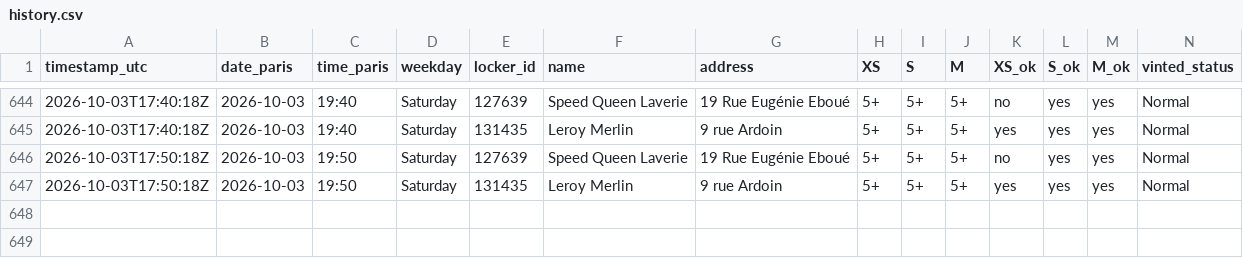
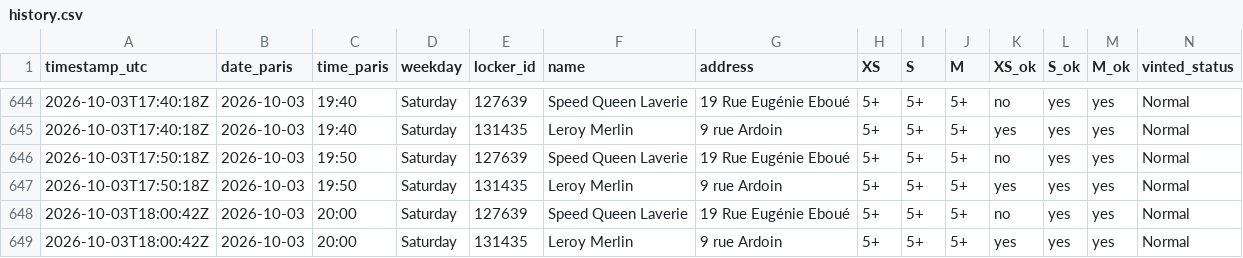
Before and after one commit to jodsav1994-netizen/vinted-go-tracker, a CSV file: data/history.csv, drawn as a sheet; only a part is shown, gaps mark what is left out.

Commit message:
Locker snapshot 2026-10-03T18:00Z

```diff
--- a/data/history.csv
+++ b/data/history.csv
@@ -647 +647,3 @@ timestamp_utc,date_paris,time_paris,weekday,locker_id,name,address,XS,S,M,XS_ok,
 2026-10-03T17:50:18Z,2026-10-03,19:50,Saturday,131435,Leroy Merlin,9 rue Ardoin,5+,5+,5+,yes,yes,yes,Normal
+2026-10-03T18:00:42Z,2026-10-03,20:00,Saturday,127639,Speed Queen Laverie,19 Rue Eugénie Eboué,5+,5+,5+,no,yes,yes,Normal
+2026-10-03T18:00:42Z,2026-10-03,20:00,Saturday,131435,Leroy Merlin,9 rue Ardoin,5+,5+,5+,yes,yes,yes,Normal
```
